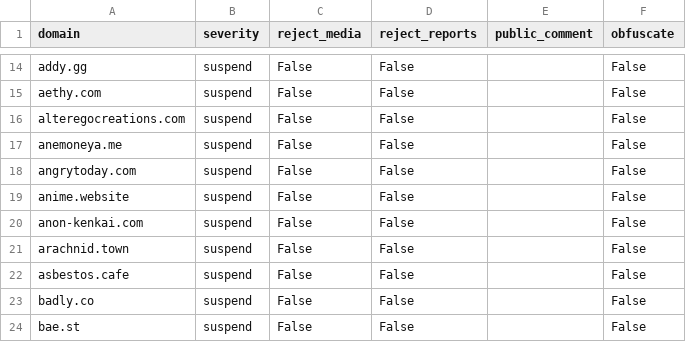
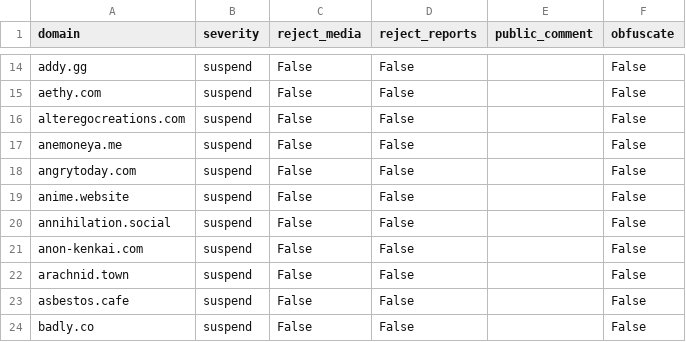
Before and after one commit to sgrigson/oliphant, a CSV file: blocklists/_unified_min_blocklist.csv, drawn as a sheet; only a part is shown, gaps mark what is left out; the shorter side is filled out with more unchanged rows; the diff names each change by its address in the sheet, - before the commit and + after, or states it on an @@ line.

```diff
--- a/blocklists/_unified_min_blocklist.csv
+++ b/blocklists/_unified_min_blocklist.csv
+row 20: annihilation.social | suspend | False | False |  | False
```
Also changed, not shown: blocklists/_unified_tier0_blocklist.csv, blocklists/_unified_tier1_blocklist.csv, 3 other files.
